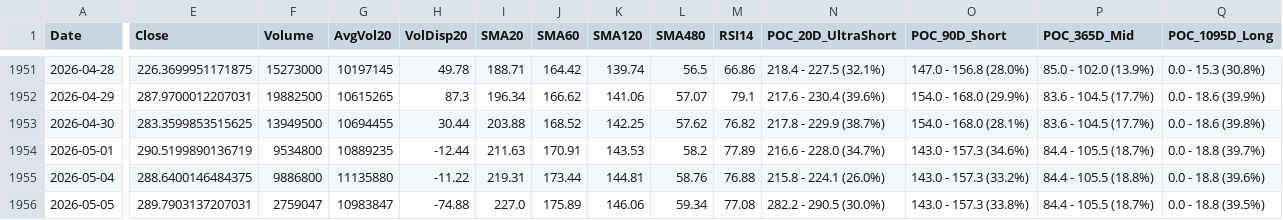
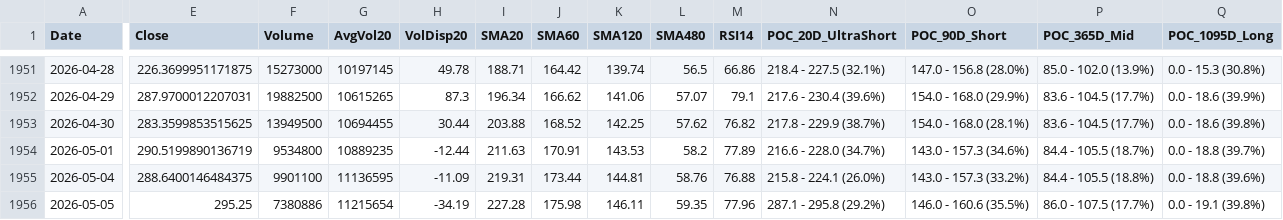
Before and after one commit to Junwoo-Genius/market-snapshot, a CSV file: public/csv/BE_daily.csv, drawn as a sheet; only a part is shown, gaps mark what is left out; the diff names each change by its address in the sheet, - before the commit and + after, or states it on an @@ line.

```diff
--- a/public/csv/BE_daily.csv
+++ b/public/csv/BE_daily.csv
-F1955 (Volume): 9886800
+F1955 (Volume): 9901100
-G1955 (AvgVol20): 11135880
+G1955 (AvgVol20): 11136595
-H1955 (VolDisp20): -11.22
+H1955 (VolDisp20): -11.09
-E1956 (Close): 289.7903137207031
+E1956 (Close): 295.25
-F1956 (Volume): 2759047
+F1956 (Volume): 7380886
-G1956 (AvgVol20): 10983847
+G1956 (AvgVol20): 11215654
-H1956 (VolDisp20): -74.88
+H1956 (VolDisp20): -34.19
-I1956 (SMA20): 227.0
+I1956 (SMA20): 227.28
-J1956 (SMA60): 175.89
+J1956 (SMA60): 175.98
-K1956 (SMA120): 146.06
+K1956 (SMA120): 146.11
-L1956 (SMA480): 59.34
+L1956 (SMA480): 59.35
-M1956 (RSI14): 77.08
+M1956 (RSI14): 77.96
-N1956 (POC_20D_UltraShort): 282.2 - 290.5 (30.0%)
+N1956 (POC_20D_UltraShort): 287.1 - 295.8 (29.2%)
-O1956 (POC_90D_Short): 143.0 - 157.3 (33.8%)
+O1956 (POC_90D_Short): 146.0 - 160.6 (35.5%)
-P1956 (POC_365D_Mid): 84.4 - 105.5 (18.7%)
+P1956 (POC_365D_Mid): 86.0 - 107.5 (17.7%)
-Q1956 (POC_1095D_Long): 0.0 - 18.8 (39.5%)
+Q1956 (POC_1095D_Long): 0.0 - 19.1 (39.8%)
```
Also changed, not shown: public/csv/CRCL_daily.csv, public/csv/IONQ_daily.csv, 26 other files.
